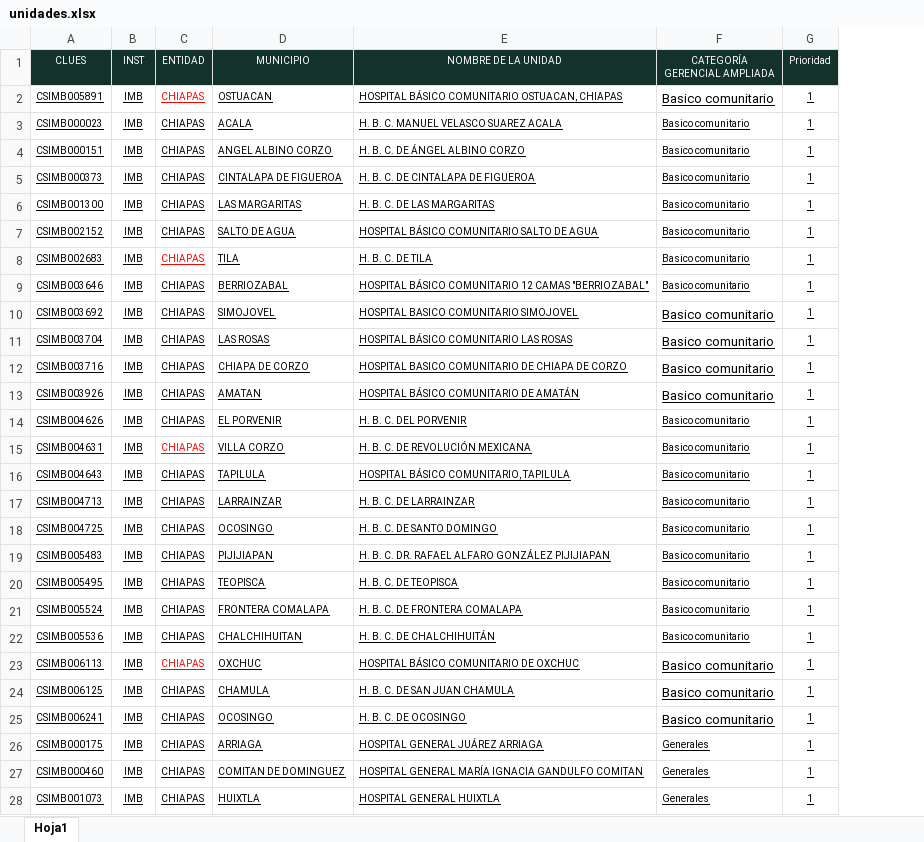
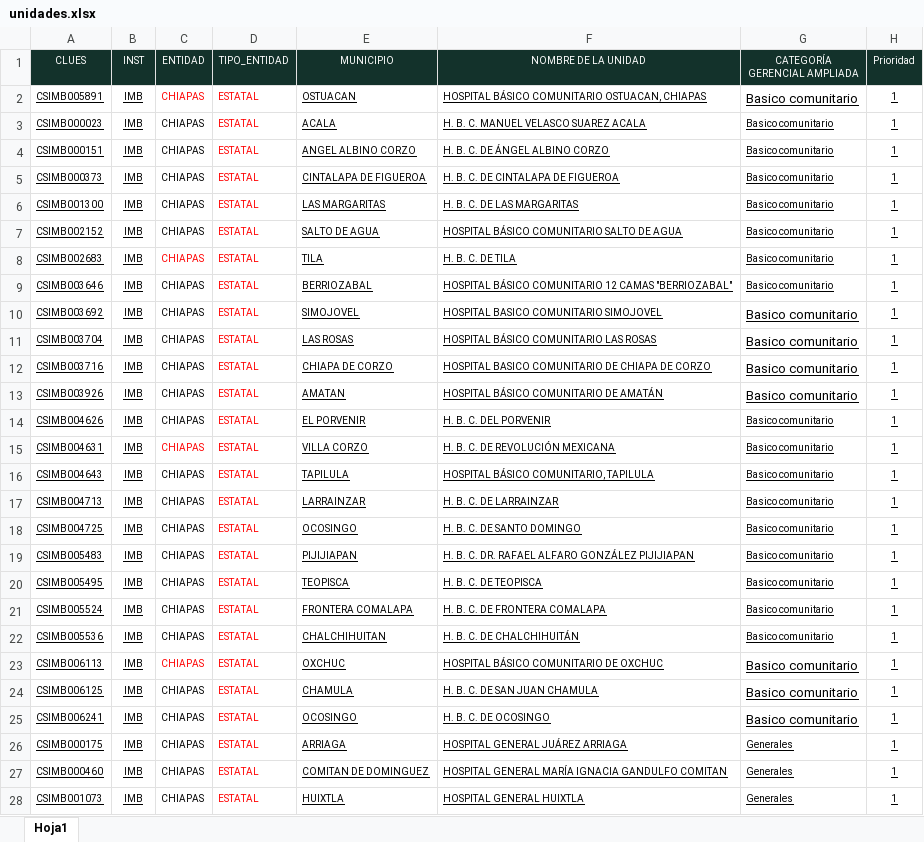
Before and after one commit to DanielJimenezA/implementacion_eds_imb, an Excel workbook: excel/unidades.xlsx, sheet Hoja1, drawn as a sheet; only a part is shown; values as stored, in another font and other column widths than the file's, no borders; conditional formats not drawn; the diff covers the shown part only; the diff names each change by its address in the sheet, - before the commit and + after, or states it on an @@ line.

Commit message:
feat: agrega matriz de avance dinámica, agrupación HRAE y nuevos KPI por rangos de porcentaje

```diff
--- a/excel/unidades.xlsx (sheet Hoja1)
+++ b/excel/unidades.xlsx (sheet Hoja1)
+column D (TIPO_ENTIDAD), rows 2-28: all ESTATAL
-C2:C28 underline: on
+C2:C28 underline: off
```
Also changed, not shown: 2 edited cells and cell formats elsewhere in this sheet, 4 other files.
